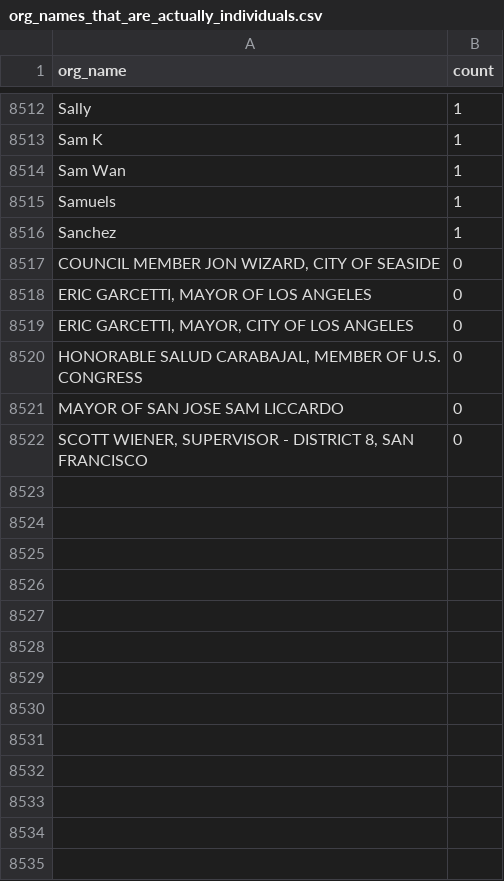
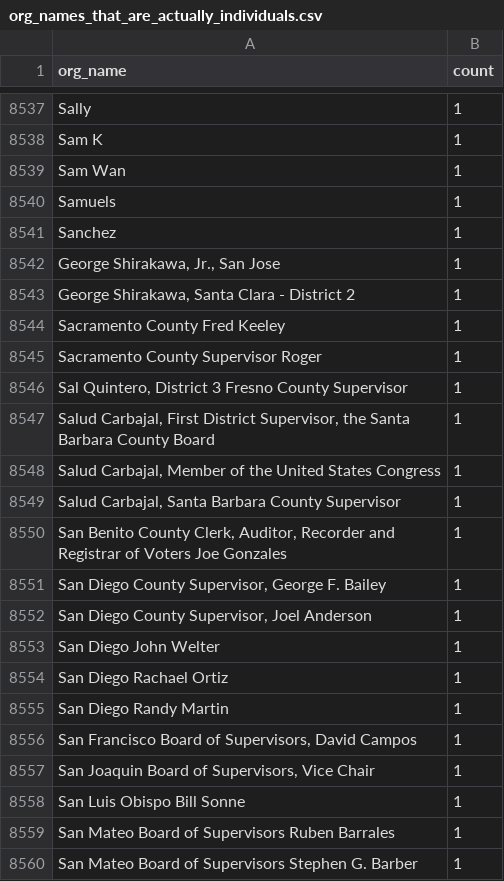
Before and after one commit to Nall-Group/california-groups-disambiguation, a CSV file: org_name_subsets_for_cleaning/org_names_that_are_actually_individuals.csv, drawn as a sheet; only a part is shown, gaps mark what is left out; the shorter side is filled out with more unchanged rows; the diff covers the shown part only.

```diff
--- a/org_name_subsets_for_cleaning/org_names_that_are_actually_individuals.csv
+++ b/org_name_subsets_for_cleaning/org_names_that_are_actually_individuals.csv
@@ -8516 +8541,20 @@ Samuels,1
 Sanchez,1
+"George Shirakawa, Jr., San Jose",1
+"George Shirakawa, Santa Clara - District 2",1
+Sacramento County Fred Keeley,1
+Sacramento County Supervisor Roger,1
+"Sal Quintero, District 3 Fresno County Supervisor",1
+"Salud Carbajal, First District Supervisor, the Santa Barbara County Board",1
+"Salud Carbajal, Member of the United States Congress",1
+"Salud Carbajal, Santa Barbara County Supervisor",1
+"San Benito County Clerk, Auditor, Recorder and Registrar of Voters Joe Gonzales",1
+"San Diego County Supervisor, George F. Bailey",1
+"San Diego County Supervisor, Joel Anderson",1
+San Diego John Welter,1
+San Diego Rachael Ortiz,1
+San Diego Randy Martin,1
+"San Francisco Board of Supervisors, David Campos",1
+"San Joaquin Board of Supervisors, Vice Chair",1
+San Luis Obispo Bill Sonne,1
+San Mateo Board of Supervisors Ruben Barrales,1
+San Mateo Board of Supervisors Stephen G. Barber,1
```
Also changed, not shown: 35 added rows elsewhere in this file, org_name_subsets_for_cleaning/org_names_conjoined.csv, org_name_subsets_for_cleaning/org_names_not_in_crosswalk.csv, 3 other files.
